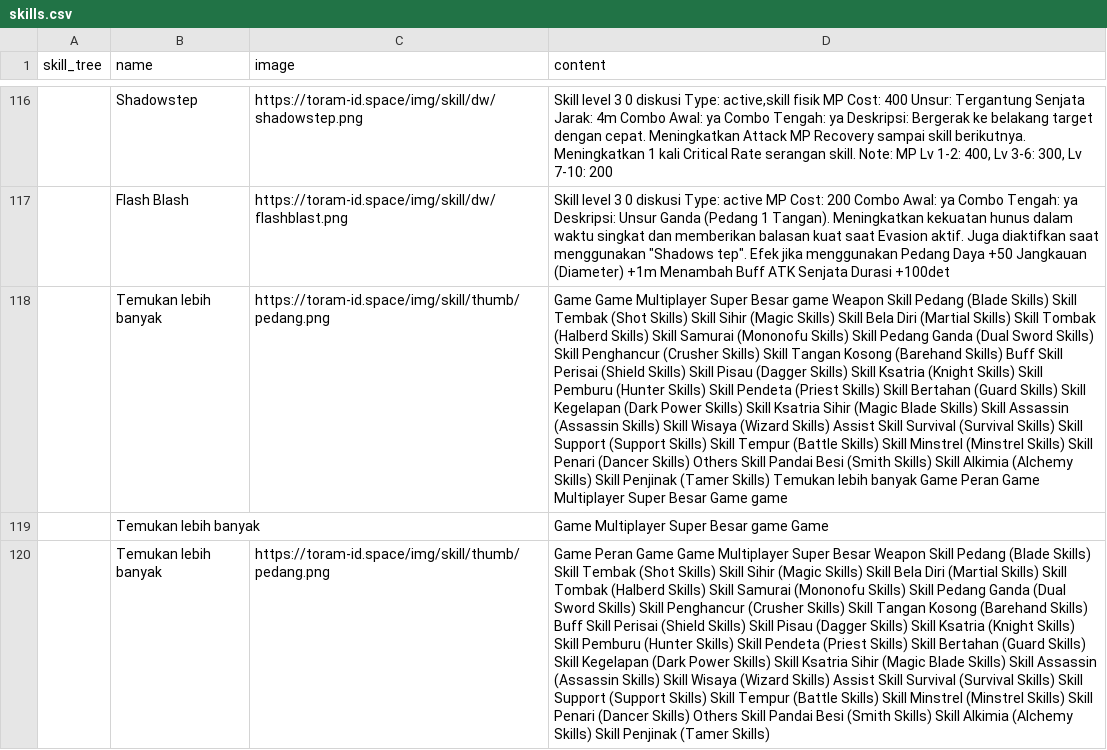
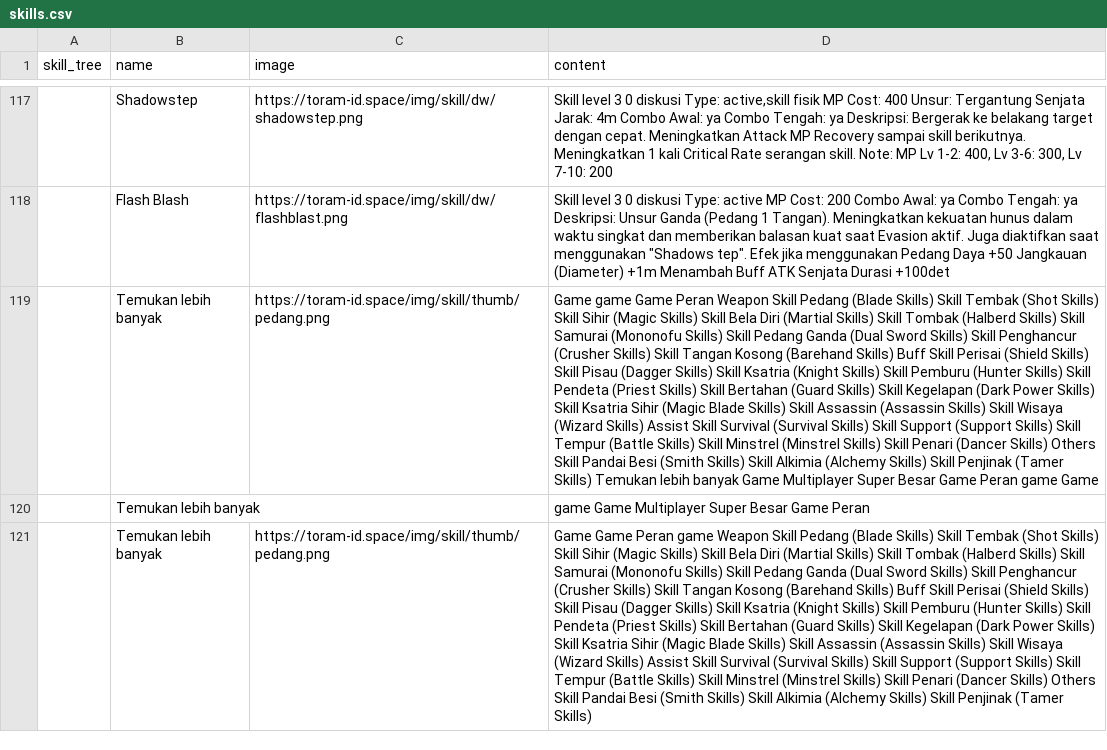
Before and after one commit to dimasyoga42/dataset, a CSV file: skills.csv, drawn as a sheet; only a part is shown, gaps mark what is left out; removed rows and columns are numbered as before the commit, all else as after; the diff covers the shown part only; the diff names each change by its address in the sheet, - before the commit and + after, or states it on an @@ line.

```diff
--- a/skills.csv
+++ b/skills.csv
-D119 (content): Game Game Multiplayer Super Besar game Weapon Skill Pedang (Blade Skills) Skill Tembak (Shot Skills) Skill Sihir (Magic Skills) Skill Bela Diri (Martial Skills) Skill Tombak (Halberd Skills) Skill Samurai (Mononofu Skills) Skill Pedang Ganda (Dual Sword Skills) Skill Penghancur (Crusher Skills) Skill Tangan Kosong (Barehand Skills) Buff Skill Perisai (Shield Skills) Skill Pisau (Dagger Skills) Skill Ksatria (Knight Skills) Skill Pemburu (Hunter Skills) Skill Pendeta (Priest Skills) Skill Bertahan (Guard Skills) Skill Kegelapan (Dark Power Skills) Skill Ksatria Sihir (Magic Blade Skills) Skill Assassin (Assassin Skills) Skill Wisaya (Wizard Skills) Assist Skill Survival (Survival Skills) Skill Support (Support Skills) Skill Tempur (Battle Skills) Skill Minstrel (Minstrel Skills) Skill Penari (Dancer Skills) Others Skill Pandai Besi (Smith Skills) Skill Alkimia (Alchemy Skills) Skill Penjinak (Tamer Skills) Temukan lebih banyak Game Peran Game Multiplayer Super Besar Game game
+D119 (content): Game game Game Peran Weapon Skill Pedang (Blade Skills) Skill Tembak (Shot Skills) Skill Sihir (Magic Skills) Skill Bela Diri (Martial Skills) Skill Tombak (Halberd Skills) Skill Samurai (Mononofu Skills) Skill Pedang Ganda (Dual Sword Skills) Skill Penghancur (Crusher Skills) Skill Tangan Kosong (Barehand Skills) Buff Skill Perisai (Shield Skills) Skill Pisau (Dagger Skills) Skill Ksatria (Knight Skills) Skill Pemburu (Hunter Skills) Skill Pendeta (Priest Skills) Skill Bertahan (Guard Skills) Skill Kegelapan (Dark Power Skills) Skill Ksatria Sihir (Magic Blade Skills) Skill Assassin (Assassin Skills) Skill Wisaya (Wizard Skills) Assist Skill Survival (Survival Skills) Skill Support (Support Skills) Skill Tempur (Battle Skills) Skill Minstrel (Minstrel Skills) Skill Penari (Dancer Skills) Others Skill Pandai Besi (Smith Skills) Skill Alkimia (Alchemy Skills) Skill Penjinak (Tamer Skills) Temukan lebih banyak Game Multiplayer Super Besar Game Peran game Game
-row 119:  | Temukan lebih banyak |  | Game Multiplayer Super Besar game Game
+row 120:  | Temukan lebih banyak |  | game Game Multiplayer Super Besar Game Peran
-D121 (content): Game Peran Game Game Multiplayer Super Besar Weapon Skill…
+D121 (content): Game Game Peran game Weapon Skill…
```
Also changed, not shown: 7 added rows, 5 removed rows and 59 edited cells elsewhere in this file, 1 other file.
